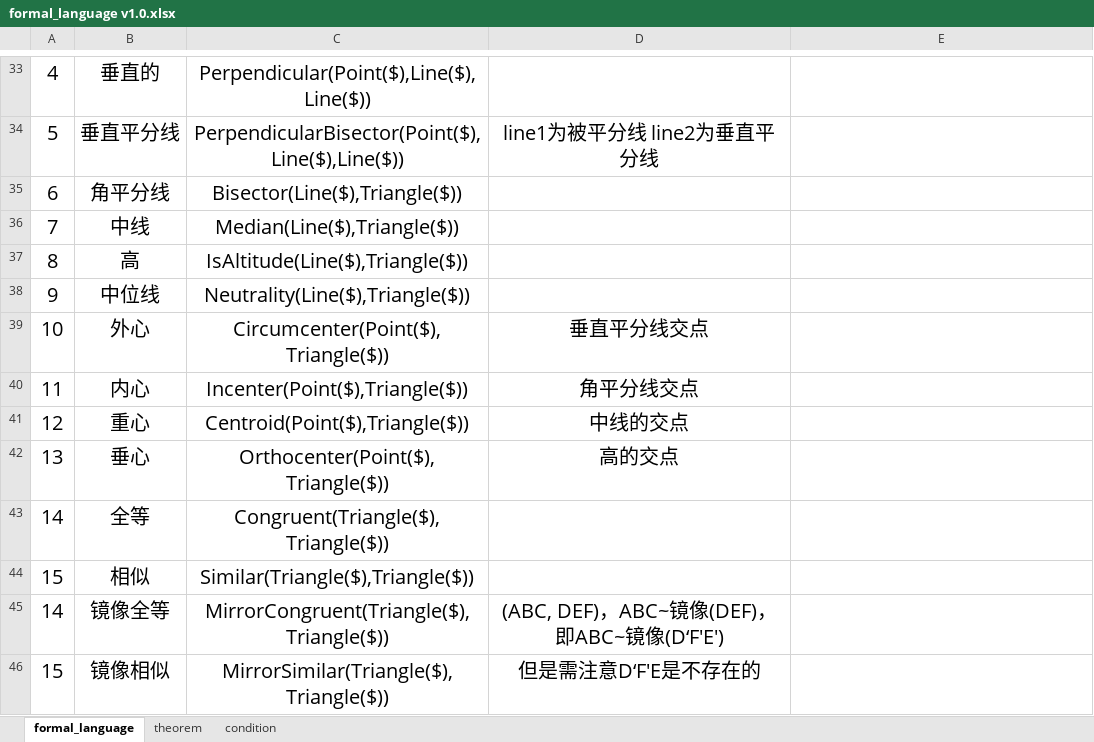
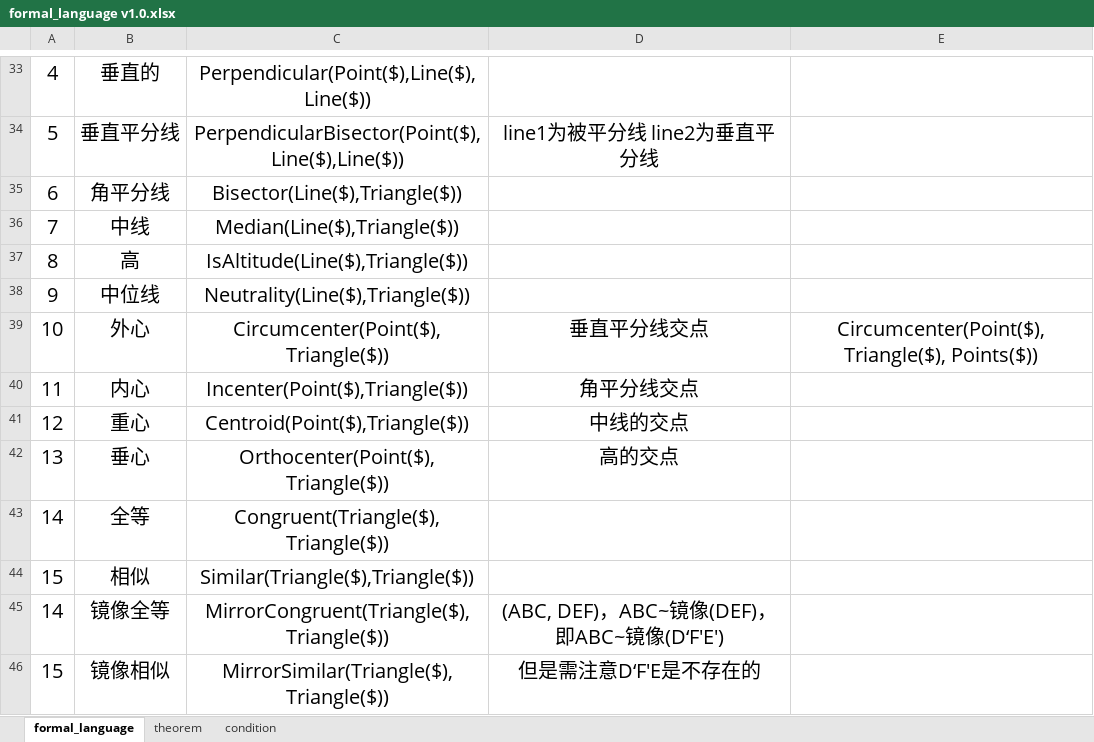
Before and after one commit to BitSecret/HyperGNet, an Excel workbook: GeoMechanical/doc/formal_language v1.0.xlsx, sheet formal_language, drawn as a sheet; only a part is shown, gaps mark what is left out; values as stored, in another font and other column widths than the file's, no borders; the diff names each change by its address in the sheet, - before the commit and + after, or states it on an @@ line.

```diff
--- a/GeoMechanical/doc/formal_language v1.0.xlsx (sheet formal_language)
+++ b/GeoMechanical/doc/formal_language v1.0.xlsx (sheet formal_language)
-E39: (empty)
+E39: Circumcenter(Point($),Triangle($), Points($))
```
Also changed, not shown: sheet theorem, 8 other files.
